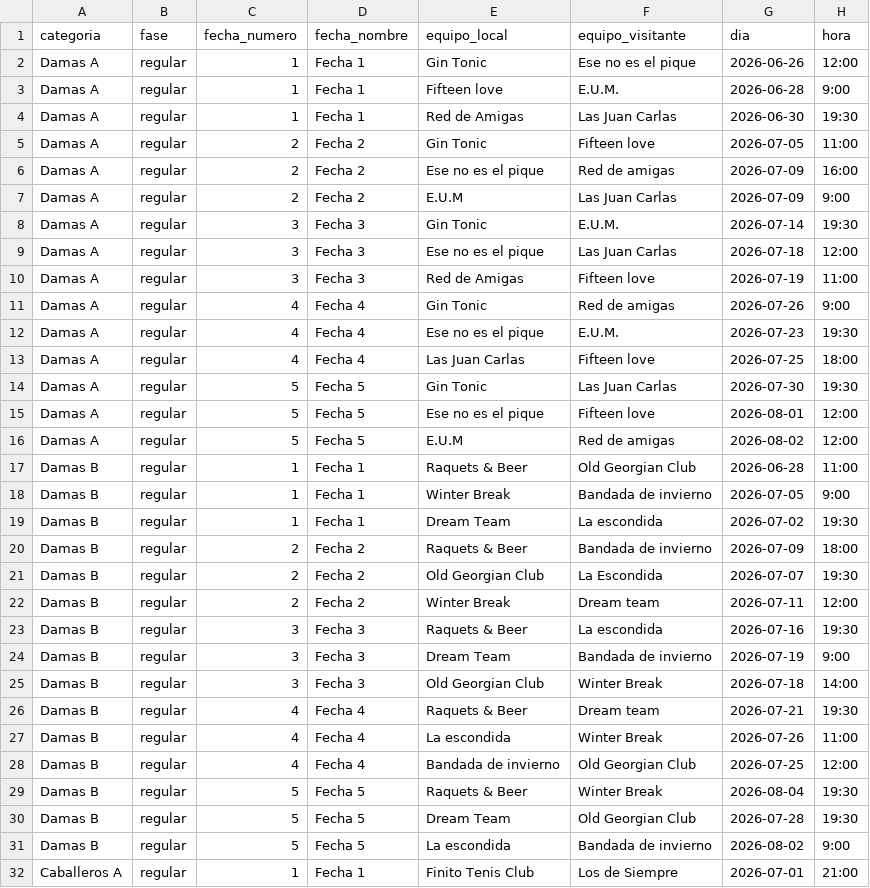
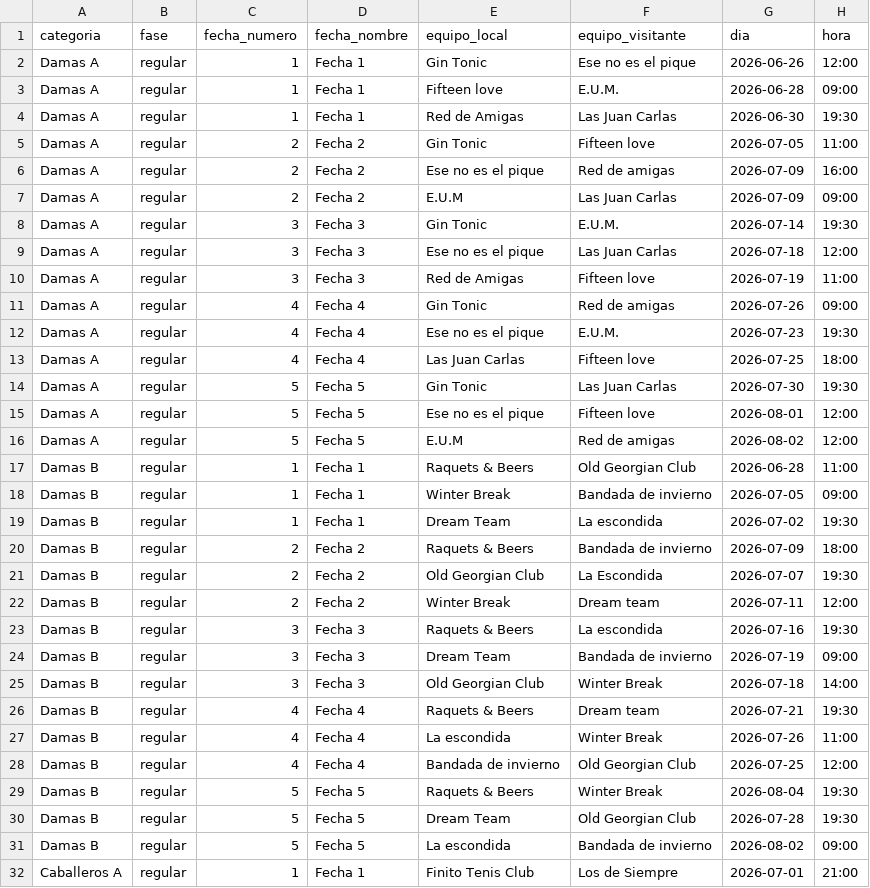
Before and after one commit to ndelorte/parque-tenis-club-liga-invierno, a CSV file: data/fixture.csv, drawn as a sheet; only a part is shown; the diff covers the shown part only.

```diff
--- a/data/fixture.csv
+++ b/data/fixture.csv
@@ -2,3 +2,3 @@ categoria,fase,fecha_numero,fecha_nombre,equipo_local,equipo_visitante,dia,hora
 Damas A,regular,1,Fecha 1,Gin Tonic,Ese no es el pique,2026-06-26,12:00
-Damas A,regular,1,Fecha 1,Fifteen love,E.U.M.,2026-06-28,9:00
+Damas A,regular,1,Fecha 1,Fifteen love,E.U.M.,2026-06-28,09:00
 Damas A,regular,1,Fecha 1,Red de Amigas,Las Juan Carlas,2026-06-30,19:30
@@ -6,3 +6,3 @@ Damas A,regular,2,Fecha 2,Gin Tonic,Fifteen love,2026-07-05,11:00
 Damas A,regular,2,Fecha 2,Ese no es el pique,Red de amigas,2026-07-09,16:00
-Damas A,regular,2,Fecha 2,E.U.M,Las Juan Carlas,2026-07-09,9:00
+Damas A,regular,2,Fecha 2,E.U.M,Las Juan Carlas,2026-07-09,09:00
 Damas A,regular,3,Fecha 3,Gin Tonic,E.U.M.,2026-07-14,19:30
@@ -10,3 +10,3 @@ Damas A,regular,3,Fecha 3,Ese no es el pique,Las Juan Carlas,2026-07-18,12:00
 Damas A,regular,3,Fecha 3,Red de Amigas,Fifteen love,2026-07-19,11:00
-Damas A,regular,4,Fecha 4,Gin Tonic,Red de amigas,2026-07-26,9:00
+Damas A,regular,4,Fecha 4,Gin Tonic,Red de amigas,2026-07-26,09:00
 Damas A,regular,4,Fecha 4,Ese no es el pique,E.U.M.,2026-07-23,19:30
@@ -16,17 +16,17 @@ Damas A,regular,5,Fecha 5,Ese no es el pique,Fifteen love,2026-08-01,12:00
 Damas A,regular,5,Fecha 5,E.U.M,Red de amigas,2026-08-02,12:00
-Damas B,regular,1,Fecha 1,Raquets & Beer,Old Georgian Club,2026-06-28,11:00
-Damas B,regular,1,Fecha 1,Winter Break,Bandada de invierno,2026-07-05,9:00
+Damas B,regular,1,Fecha 1,Raquets & Beers,Old Georgian Club,2026-06-28,11:00
+Damas B,regular,1,Fecha 1,Winter Break,Bandada de invierno,2026-07-05,09:00
 Damas B,regular,1,Fecha 1,Dream Team,La escondida,2026-07-02,19:30
-Damas B,regular,2,Fecha 2,Raquets & Beer,Bandada de invierno,2026-07-09,18:00
+Damas B,regular,2,Fecha 2,Raquets & Beers,Bandada de invierno,2026-07-09,18:00
 Damas B,regular,2,Fecha 2,Old Georgian Club,La Escondida,2026-07-07,19:30
 Damas B,regular,2,Fecha 2,Winter Break,Dream team,2026-07-11,12:00
-Damas B,regular,3,Fecha 3,Raquets & Beer,La escondida,2026-07-16,19:30
-Damas B,regular,3,Fecha 3,Dream Team,Bandada de invierno,2026-07-19,9:00
+Damas B,regular,3,Fecha 3,Raquets & Beers,La escondida,2026-07-16,19:30
+Damas B,regular,3,Fecha 3,Dream Team,Bandada de invierno,2026-07-19,09:00
 Damas B,regular,3,Fecha 3,Old Georgian Club,Winter Break,2026-07-18,14:00
-Damas B,regular,4,Fecha 4,Raquets & Beer,Dream team,2026-07-21,19:30
+Damas B,regular,4,Fecha 4,Raquets & Beers,Dream team,2026-07-21,19:30
 Damas B,regular,4,Fecha 4,La escondida,Winter Break,2026-07-26,11:00
 Damas B,regular,4,Fecha 4,Bandada de invierno,Old Georgian Club,2026-07-25,12:00
-Damas B,regular,5,Fecha 5,Raquets & Beer,Winter Break,2026-08-04,19:30
+Damas B,regular,5,Fecha 5,Raquets & Beers,Winter Break,2026-08-04,19:30
 Damas B,regular,5,Fecha 5,Dream Team,Old Georgian Club,2026-07-28,19:30
-Damas B,regular,5,Fecha 5,La escondida,Bandada de invierno,2026-08-02,9:00
+Damas B,regular,5,Fecha 5,La escondida,Bandada de invierno,2026-08-02,09:00
 Caballeros A,regular,1,Fecha 1,Finito Tenis Club,Los de Siempre,2026-07-01,21:00
```
Also changed, not shown: 1 edited cell elsewhere in this file, data/listas-buena-fe.csv.
